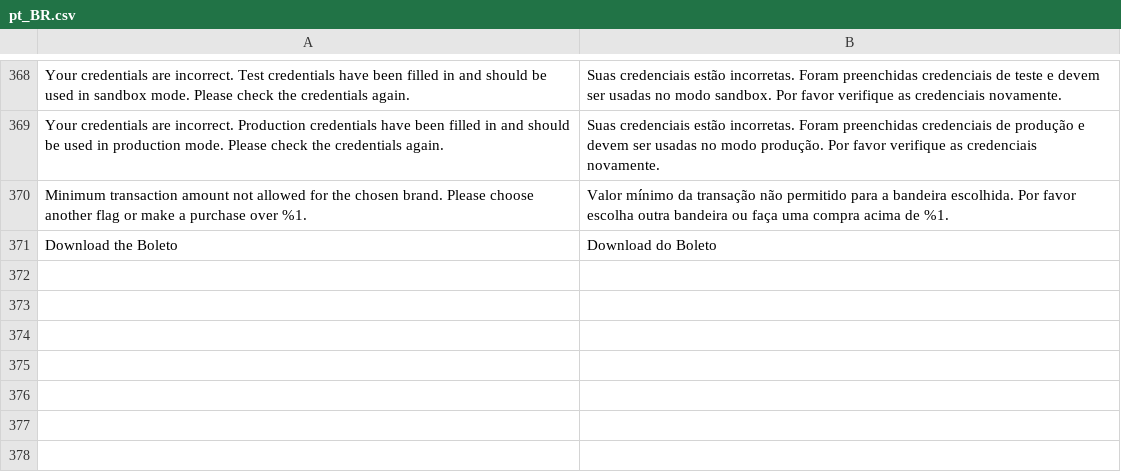
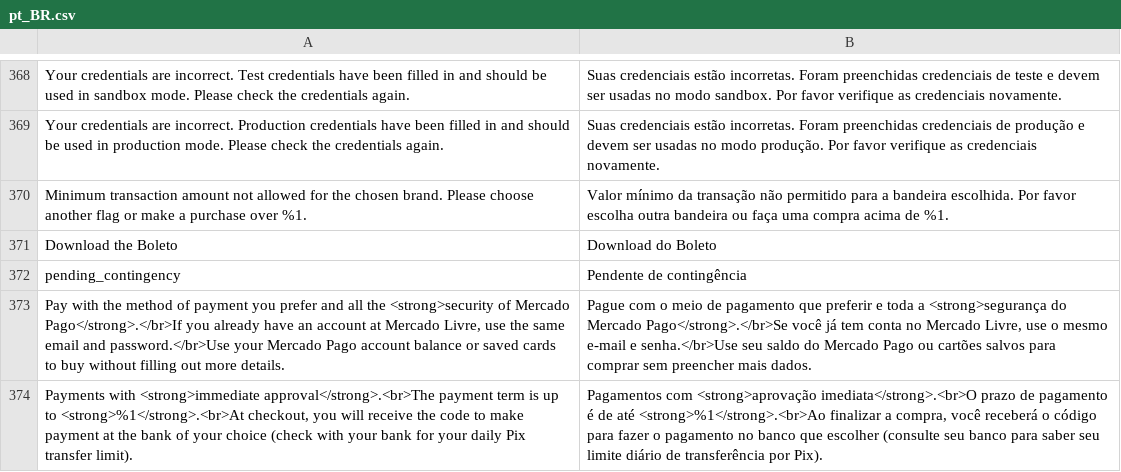
Before and after one commit to luiztucillo/test-adb-payment, a CSV file: i18n/pt_BR.csv, drawn as a sheet; only a part is shown, gaps mark what is left out; the diff names each change by its address in the sheet, - before the commit and + after, or states it on an @@ line.

Commit message:
Translation added and corrected (#83)

```diff
--- a/i18n/pt_BR.csv
+++ b/i18n/pt_BR.csv
+row 372: pending_contingency | Pendente de contingência
+row 373: Pay with the method of payment you prefer and all the <strong>security of Mercado Pago</strong>.</br>If you already have an account at Mercado Livre, use the same email and password.</br>Use your Mercado Pago account balance or saved cards to buy without filling out more details. | Pague com o meio de pagamento que preferir e toda a <strong>segurança do Mercado Pago</strong>.</br>Se você já tem conta no Mercado Livre, use o mesmo e-mail e senha.</br>Use seu saldo do Mercado Pago ou cartões salvos para comprar sem preencher mais dados.
+row 374: Payments with <strong>immediate approval</strong>.<br>The payment term is up to <strong>%1</strong>.<br>At checkout, you will receive the code to make payment at the bank of your choice (check with your bank for your daily Pix transfer limit). | Pagamentos com <strong>aprovação imediata</strong>.<br>O prazo de pagamento é de até <strong>%1</strong>.<br>Ao finalizar a compra, você receberá o código para fazer o pagamento no banco que escolher (consulte seu banco para saber seu limite diário de transferência por Pix).
```
Also changed, not shown: i18n/es_AR.csv, i18n/es_CL.csv, 6 other files.
